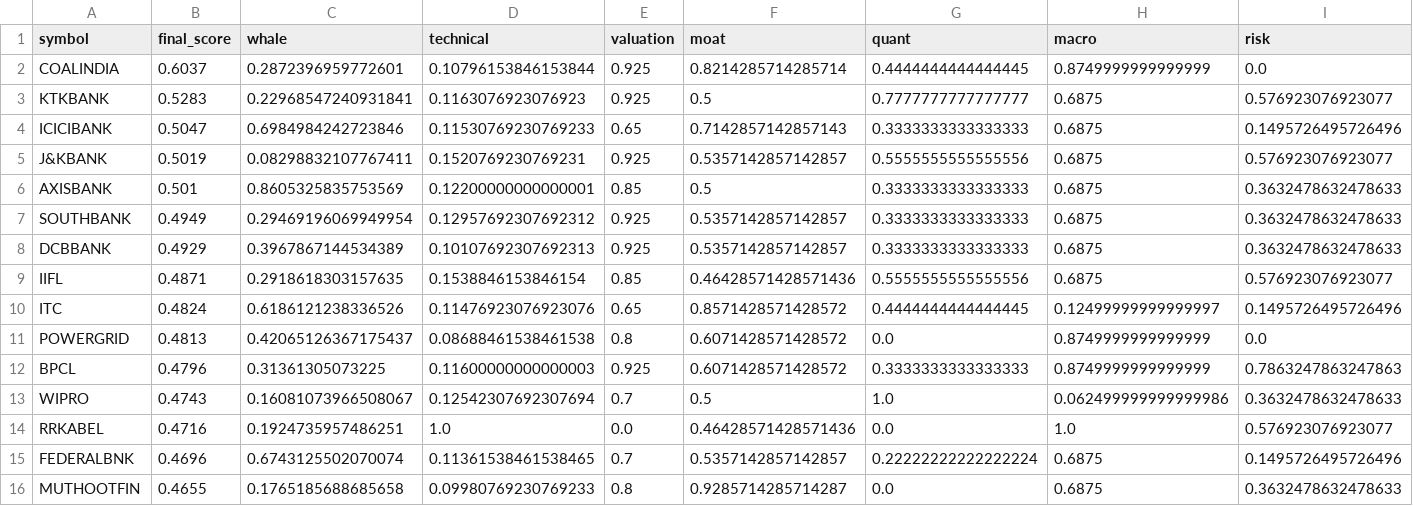
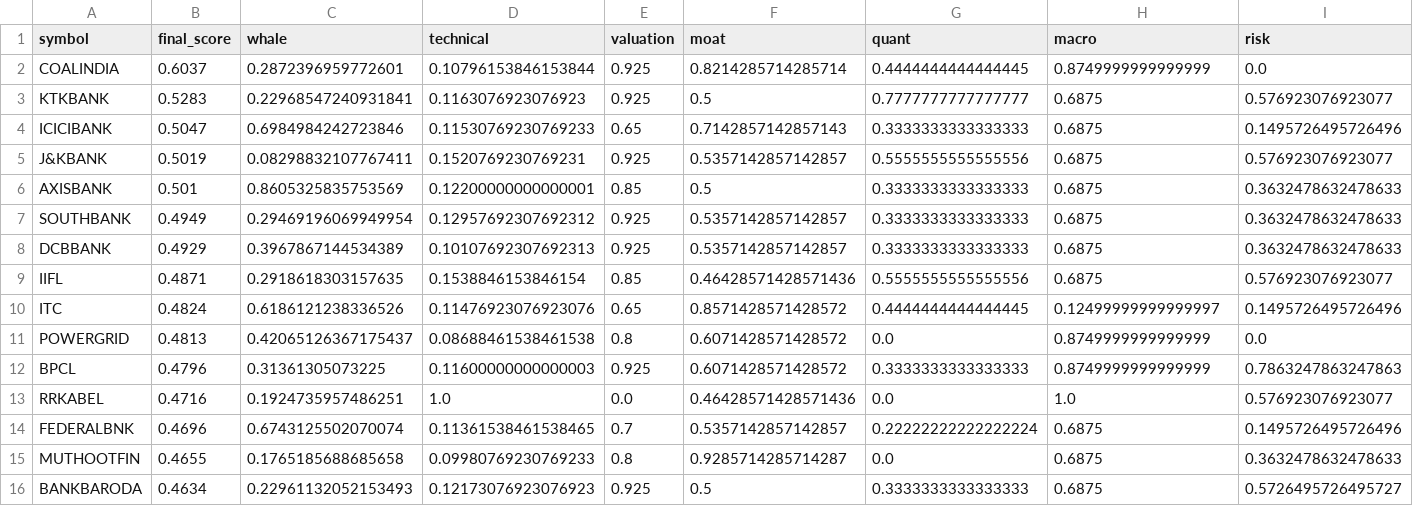
Before and after one commit to samir285-lang/whalewatch-alpha, a CSV file: output/all_nse_top15.csv, drawn as a sheet.

```diff
--- a/output/all_nse_top15.csv
+++ b/output/all_nse_top15.csv
@@ -12,3 +12,2 @@ POWERGRID,0.4813,0.42065126367175437,0.08688461538461538,0.8,0.6071428571428572,
 BPCL,0.4796,0.31361305073225,0.11600000000000003,0.925,0.6071428571428572,0.3333333333333333,0.8749999999999999,0.7863247863247863
-WIPRO,0.4743,0.16081073966508067,0.12542307692307694,0.7,0.5,1.0,0.062499999999999986,0.3632478632478633
 RRKABEL,0.4716,0.1924735957486251,1.0,0.0,0.46428571428571436,0.0,1.0,0.576923076923077
@@ -16 +15,2 @@ FEDERALBNK,0.4696,0.6743125502070074,0.11361538461538465,0.7,0.5357142857142857,
 MUTHOOTFIN,0.4655,0.1765185688685658,0.09980769230769233,0.8,0.9285714285714287,0.0,0.6875,0.3632478632478633
+BANKBARODA,0.4634,0.22961132052153493,0.12173076923076923,0.925,0.5,0.3333333333333333,0.6875,0.5726495726495727
```
Also changed, not shown: 1 other file.
